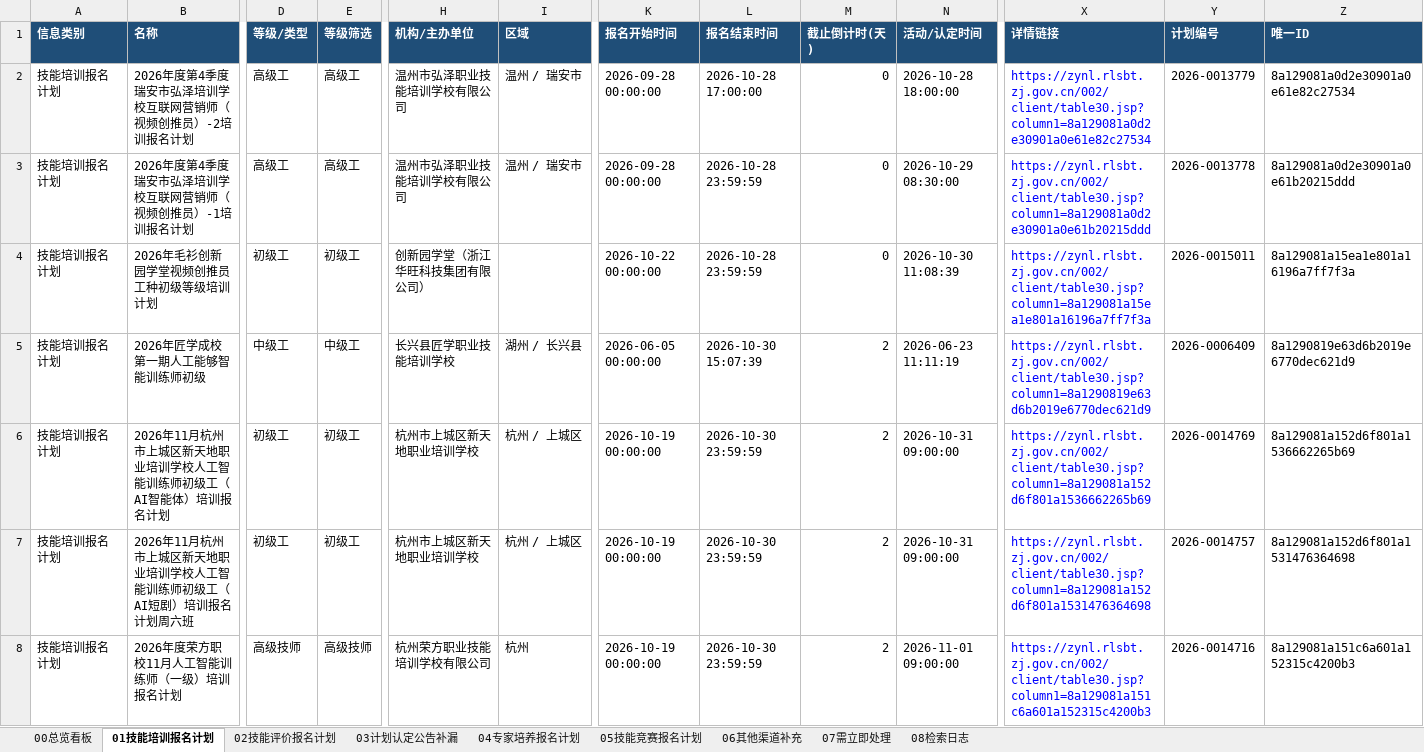
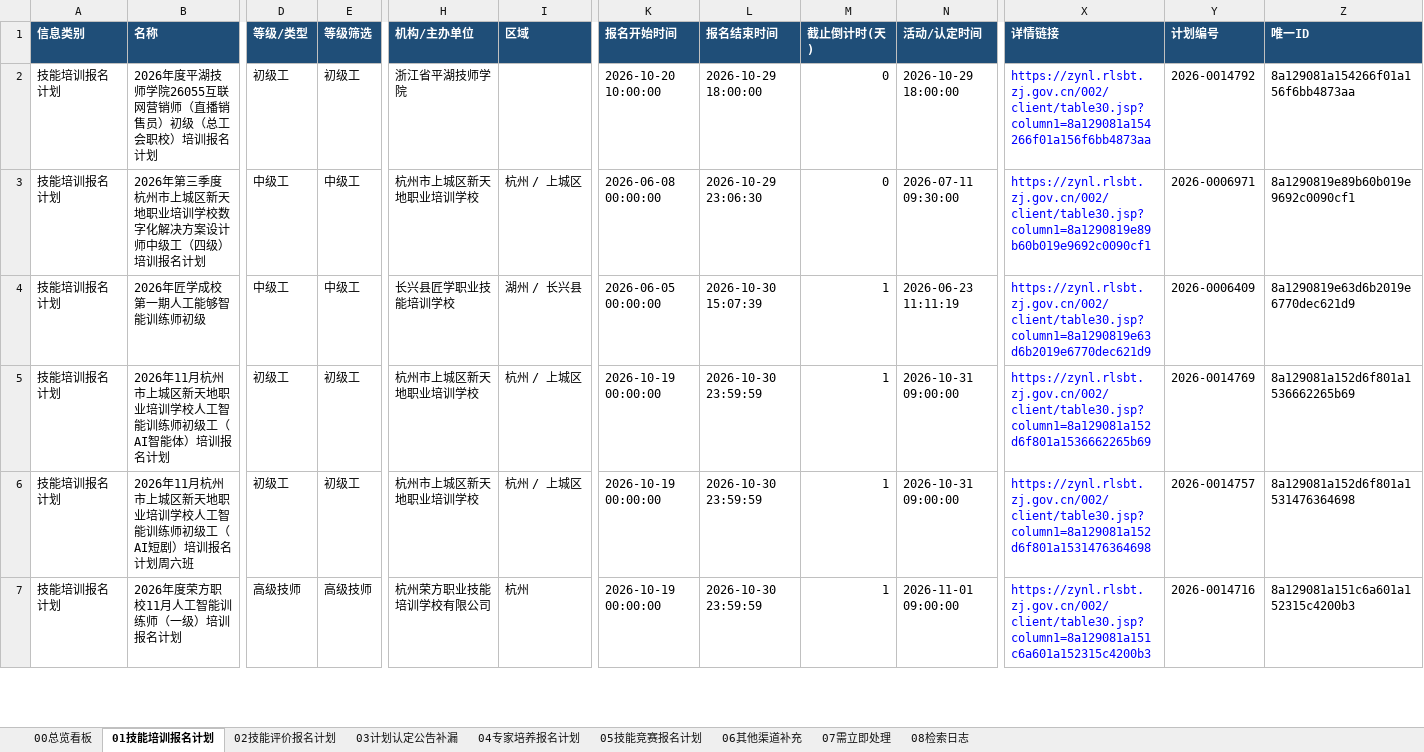
Before and after one commit to Juesann/zhejiang-skill-daily, an Excel workbook: latest.xlsx, sheet 01技能培训报名计划, drawn as a sheet; only a part is shown, gaps mark what is left out; values as stored, in another font and other column widths than the file's, no borders; removed rows and columns are numbered as before the commit, all else as after; rows hold the shown columns only; the diff covers the shown part only; the diff names each change by its address in the sheet, - before the commit and + after, or states it on an @@ line.

```diff
--- a/latest.xlsx (sheet 01技能培训报名计划)
+++ b/latest.xlsx (sheet 01技能培训报名计划)
-B2 (名称): 2026年度第4季度瑞安市弘泽培训学校互联网营销师（视频创推员）-2培训报名计划
+B2 (名称): 2026年度平湖技师学院26055互联网营销师（直播销售员）初级（总工会职校）培训报名计划
-D2 (等级/类型): 高级工
+D2 (等级/类型): 初级工
-E2 (等级筛选): 高级工
+E2 (等级筛选): 初级工
-H2 (机构/主办单位): 温州市弘泽职业技能培训学校有限公司
+H2 (机构/主办单位): 浙江省平湖技师学院
-I2 (区域): 温州 / 瑞安市
+I2 (区域): (empty)
-K2 (报名开始时间): 2026-09-28 00:00:00
+K2 (报名开始时间): 2026-10-20 10:00:00
-L2 (报名结束时间): 2026-10-28 17:00:00
+L2 (报名结束时间): 2026-10-29 18:00:00
-N2 (活动/认定时间): 2026-10-28 18:00:00
+N2 (活动/认定时间): 2026-10-29 18:00:00
-X2 (详情链接): https://zynl.rlsbt.zj.gov.cn/002/client/table30.jsp?column1=8a129081a0d2e30901a0e61e82c27534
+X2 (详情链接): https://zynl.rlsbt.zj.gov.cn/002/client/table30.jsp?column1=8a129081a154266f01a156f6bb4873aa
-Y2 (计划编号): 2026-0013779
+Y2 (计划编号): 2026-0014792
-Z2 (唯一ID): 8a129081a0d2e30901a0e61e82c27534
+Z2 (唯一ID): 8a129081a154266f01a156f6bb4873aa
-B3 (名称): 2026年度第4季度瑞安市弘泽培训学校互联网营销师（视频创推员）-1培训报名计划
+B3 (名称): 2026年第三季度杭州市上城区新天地职业培训学校数字化解决方案设计师中级工（四级）培训报名计划
-D3 (等级/类型): 高级工
+D3 (等级/类型): 中级工
-E3 (等级筛选): 高级工
+E3 (等级筛选): 中级工
-H3 (机构/主办单位): 温州市弘泽职业技能培训学校有限公司
+H3 (机构/主办单位): 杭州市上城区新天地职业培训学校
-I3 (区域): 温州 / 瑞安市
+I3 (区域): 杭州 / 上城区
-K3 (报名开始时间): 2026-09-28 00:00:00
+K3 (报名开始时间): 2026-06-08 00:00:00
-L3 (报名结束时间): 2026-10-28 23:59:59
+L3 (报名结束时间): 2026-10-29 23:06:30
-N3 (活动/认定时间): 2026-10-29 08:30:00
+N3 (活动/认定时间): 2026-07-11 09:30:00
-X3 (详情链接): https://zynl.rlsbt.zj.gov.cn/002/client/table30.jsp?column1=8a129081a0d2e30901a0e61b20215ddd
+X3 (详情链接): https://zynl.rlsbt.zj.gov.cn/002/client/table30.jsp?column1=8a1290819e89b60b019e9692c0090cf1
-Y3 (计划编号): 2026-0013778
+Y3 (计划编号): 2026-0006971
-Z3 (唯一ID): 8a129081a0d2e30901a0e61b20215ddd
+Z3 (唯一ID): 8a1290819e89b60b019e9692c0090cf1
-row 4: 技能培训报名计划 | 2026年毛衫创新园学堂视频创推员工种初级等级培训计划 | 初级工 | 初级工 | 创新园学堂（浙江华旺科技集团有限公司） |  | 2026-10-22 00:00:00 | 2026-10-28 23:59:59 | 0 | 2026-10-30 11:08:39 | https://zynl.rlsbt.zj.gov.cn/002/client/table30.jsp?column1=8a129081a15ea1e801a16196a7ff7f3a | 2026-0015011 | 8a129081a15ea1e801a16196a7ff7f3a
-M4:M7 (截止倒计时(天)): 2
+M4:M7 (截止倒计时(天)): 1
```
Also changed, not shown: 4 added rows, 3 removed rows, 110 edited cells and cell formats elsewhere in this sheet, sheet 02技能评价报名计划, sheet 07需立即处理, sheet 05技能竞赛报名计划, sheet 08检索日志, sheet 00总览看板, 3 other files.
